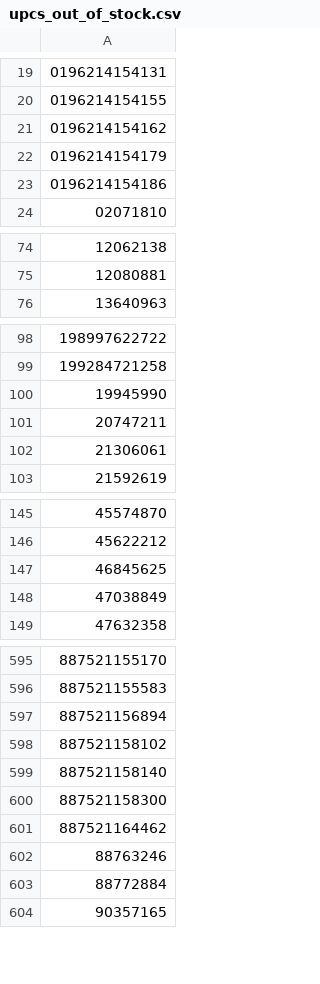
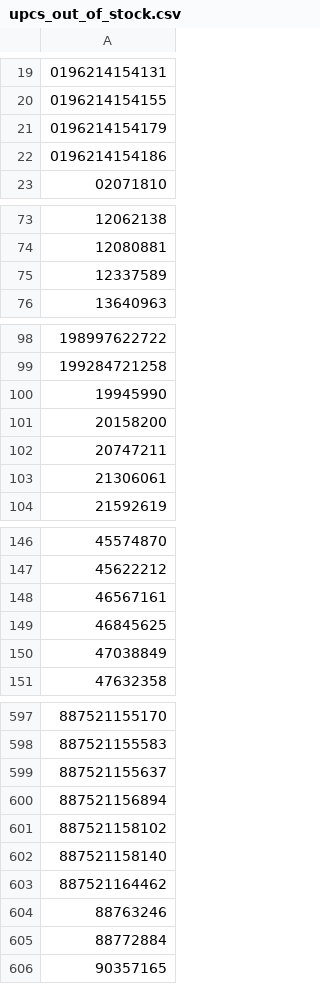
Before and after one commit to shoelessjoes/shoelessjoes-supplier-py, a CSV file: data/upcs_out_of_stock.csv, drawn as a sheet; only a part is shown, gaps mark what is left out; removed rows and columns are numbered as before the commit, all else as after; the diff names each change by its address in the sheet, - before the commit and + after, or states it on an @@ line.

```diff
--- a/data/upcs_out_of_stock.csv
+++ b/data/upcs_out_of_stock.csv
-row 21: 0196214154162
+row 75: 12337589
+row 101: 20158200
+row 148: 46567161
+row 599: 887521155637
-row 600: 887521158300
```
Also changed, not shown: data/upcs_all_barcodes.csv, data/upcs_in_stock.csv.
